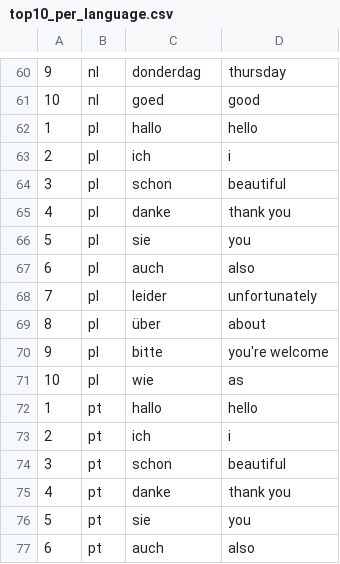
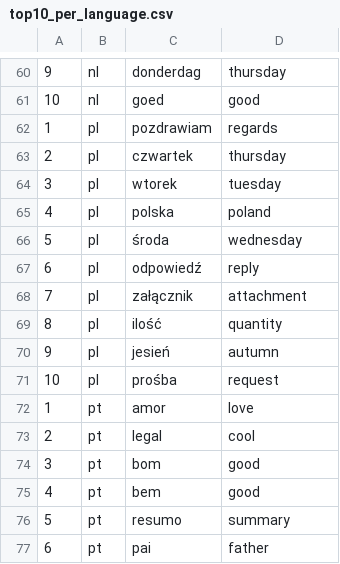
Before and after one commit to nbremer/inenglish, a CSV file: data/top10_per_language.csv, drawn as a sheet; only a part is shown, gaps mark what is left out; the diff covers the shown part only.

```diff
--- a/data/top10_per_language.csv
+++ b/data/top10_per_language.csv
@@ -61,17 +61,17 @@
 10,"nl","goed","good"
-1,"pl","hallo","hello"
-2,"pl","ich","i"
-3,"pl","schon","beautiful"
-4,"pl","danke","thank you"
-5,"pl","sie","you"
-6,"pl","auch","also"
-7,"pl","leider","unfortunately"
-8,"pl","über","about"
-9,"pl","bitte","you're welcome"
-10,"pl","wie","as"
-1,"pt","hallo","hello"
-2,"pt","ich","i"
-3,"pt","schon","beautiful"
-4,"pt","danke","thank you"
-5,"pt","sie","you"
-6,"pt","auch","also"
+1,"pl","pozdrawiam","regards"
+2,"pl","czwartek","thursday"
+3,"pl","wtorek","tuesday"
+4,"pl","polska","poland"
+5,"pl","środa","wednesday"
+6,"pl","odpowiedź","reply"
+7,"pl","załącznik","attachment"
+8,"pl","ilość","quantity"
+9,"pl","jesień","autumn"
+10,"pl","prośba","request"
+1,"pt","amor","love"
+2,"pt","legal","cool"
+3,"pt","bom","good"
+4,"pt","bem","good"
+5,"pt","resumo","summary"
+6,"pt","pai","father"
```
Also changed, not shown: 92 edited cells elsewhere in this file, 5 other files.
